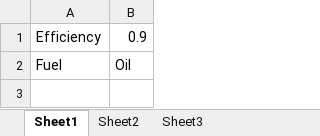
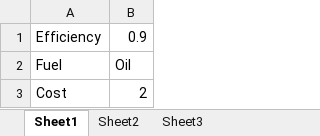
Before and after one commit to willu47/MODEL, an Excel workbook: UK.xlsx, sheet Sheet1, drawn as a sheet; values as stored, in another font and other column widths than the file's, no borders; the diff names each change by its address in the sheet, - before the commit and + after, or states it on an @@ line.

Commit message:
Added cost to UK

```diff
--- a/UK.xlsx (sheet Sheet1)
+++ b/UK.xlsx (sheet Sheet1)
+row 3: Cost | 2
```
